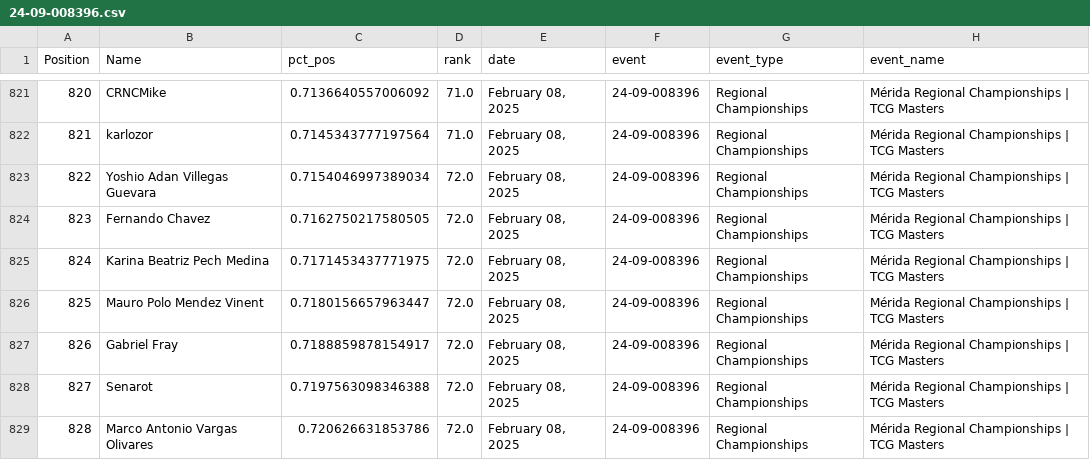
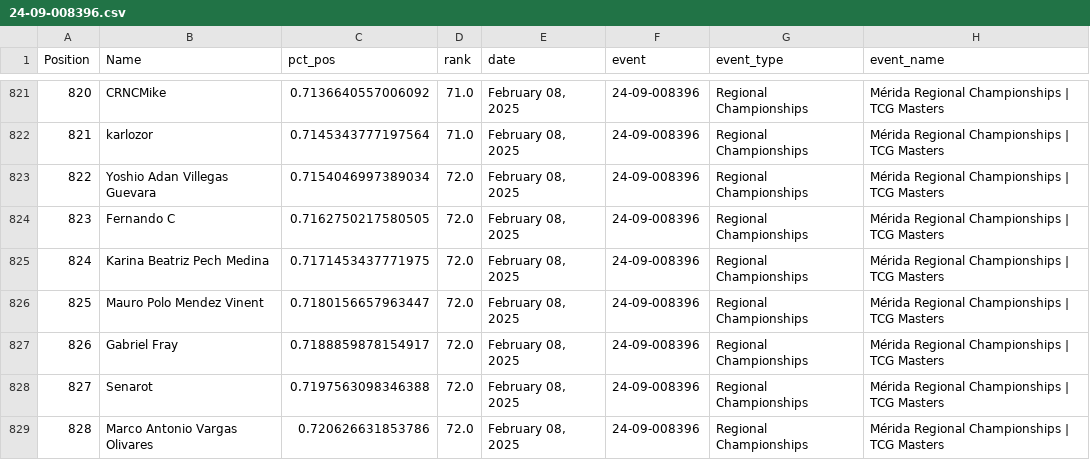
Before and after one commit to FritangaTV/pokeStats, a CSV file: data/24-09-008396.csv, drawn as a sheet; only a part is shown, gaps mark what is left out.

Commit message:
added event data

```diff
--- a/data/24-09-008396.csv
+++ b/data/24-09-008396.csv
@@ -823,3 +823,3 @@ Position,Name,pct_pos,rank,date,event,event_type,event_name
 822,Yoshio Adan Villegas Guevara,0.7154046997389034,72.0,"February 08, 2025",24-09-008396,Regional Championships,Mérida Regional Championships | TCG Masters
-823,Fernando Chavez,0.7162750217580505,72.0,"February 08, 2025",24-09-008396,Regional Championships,Mérida Regional Championships | TCG Masters
+823,Fernando C,0.7162750217580505,72.0,"February 08, 2025",24-09-008396,Regional Championships,Mérida Regional Championships | TCG Masters
 824,Karina Beatriz Pech Medina,0.7171453437771975,72.0,"February 08, 2025",24-09-008396,Regional Championships,Mérida Regional Championships | TCG Masters
```
Also changed, not shown: 45 other files.
